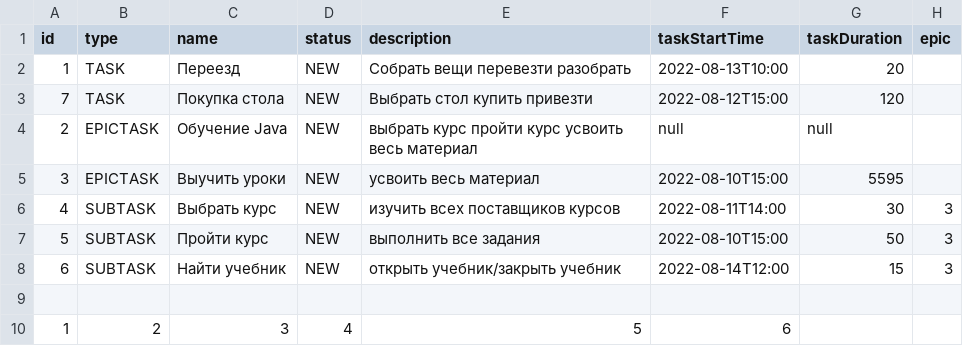
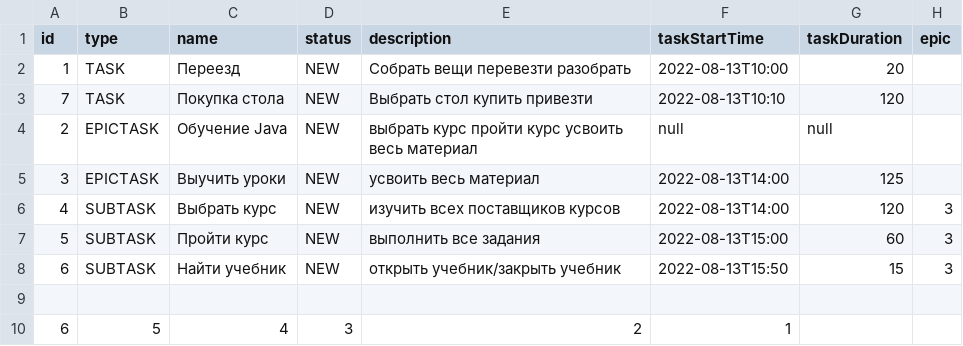
Before and after one commit to AndreiNovikov1984/java-kanban, a CSV file: backup.csv, drawn as a sheet.

```diff
--- a/backup.csv
+++ b/backup.csv
@@ -2,9 +2,9 @@ id,type,name,status,description,taskStartTime, taskDuration, epic
 1,TASK,Переезд,NEW,Собрать вещи перевезти разобрать,2022-08-13T10:00,20
-7,TASK,Покупка стола,NEW,Выбрать стол купить привезти,2022-08-12T15:00,120
+7,TASK,Покупка стола,NEW,Выбрать стол купить привезти,2022-08-13T10:10,120
 2,EPICTASK,Обучение Java,NEW,выбрать курс пройти курс усвоить весь материал,null,null
-3,EPICTASK,Выучить уроки,NEW,усвоить весь материал,2022-08-10T15:00,5595
-4,SUBTASK,Выбрать курс,NEW,изучить всех поставщиков курсов,2022-08-11T14:00,30,3
-5,SUBTASK,Пройти курс,NEW,выполнить все задания,2022-08-10T15:00,50,3
-6,SUBTASK,Найти учебник,NEW,открыть учебник/закрыть учебник,2022-08-14T12:00,15,3
+3,EPICTASK,Выучить уроки,NEW,усвоить весь материал,2022-08-13T14:00,125
+4,SUBTASK,Выбрать курс,NEW,изучить всех поставщиков курсов,2022-08-13T14:00,120,3
+5,SUBTASK,Пройти курс,NEW,выполнить все задания,2022-08-13T15:00,60,3
+6,SUBTASK,Найти учебник,NEW,открыть учебник/закрыть учебник,2022-08-13T15:50,15,3
 
-1,2,3,4,5,6,
+6,5,4,3,2,1,
```
Also changed, not shown: 7 other files.
